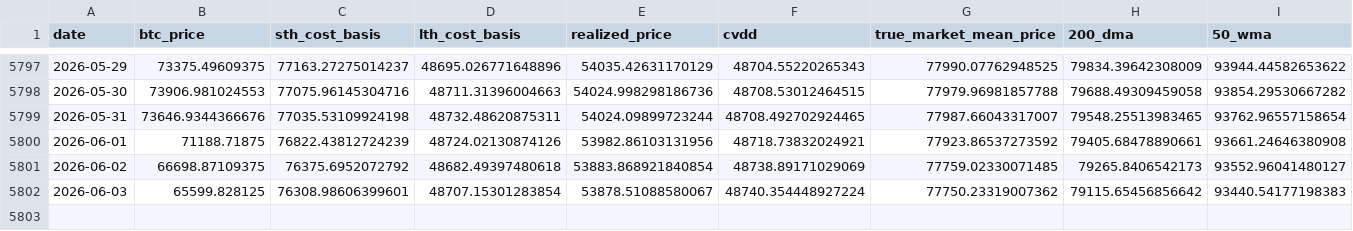
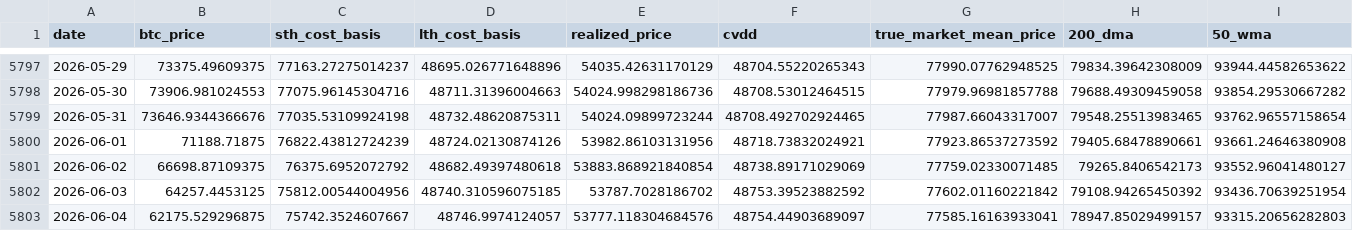
Before and after one commit to yudiyanto88/Onchain-Dashboard, a CSV file: data_price_level.csv, drawn as a sheet; only a part is shown, gaps mark what is left out; rows hold the shown columns only; the diff covers the shown part only; the diff names each change by its address in the sheet, - before the commit and + after, or states it on an @@ line.

```diff
--- a/data_price_level.csv
+++ b/data_price_level.csv
-B5802 (btc_price): 65599.828125
+B5802 (btc_price): 64257.4453125
-C5802 (sth_cost_basis): 76308.98606399601
+C5802 (sth_cost_basis): 75812.00544004956
-D5802 (lth_cost_basis): 48707.15301283854
+D5802 (lth_cost_basis): 48740.310596075185
-E5802 (realized_price): 53878.51088580067
+E5802 (realized_price): 53787.7028186702
-F5802 (cvdd): 48740.354448927224
+F5802 (cvdd): 48753.39523882592
-G5802 (true_market_mean_price): 77750.23319007362
+G5802 (true_market_mean_price): 77602.01160221842
-H5802 (200_dma): 79115.65456856642
+H5802 (200_dma): 79108.94265450392
-I5802 (50_wma): 93440.54177198383
+I5802 (50_wma): 93436.70639251954
+row 5803: 2026-06-04 | 62175.529296875 | 75742.3524607667 | 48746.9974124057 | 53777.118304684576 | 48754.44903689097 | 77585.16163933041 | 78947.85029499157 | 93315.20656282803
```
Also changed, not shown: 1 edited cell elsewhere in this file, data_derivatives.csv, data_mvrv.csv, 7 other files.
